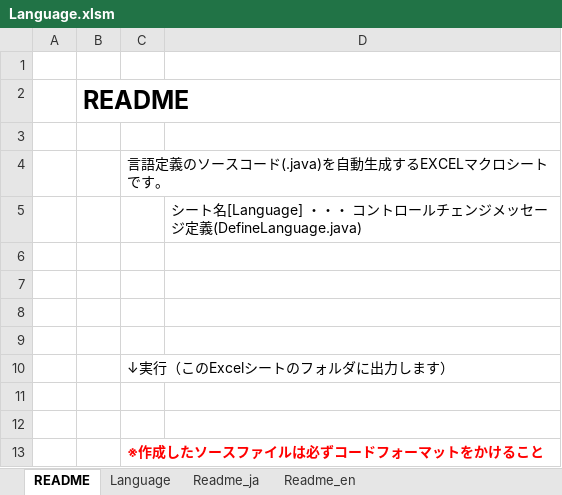
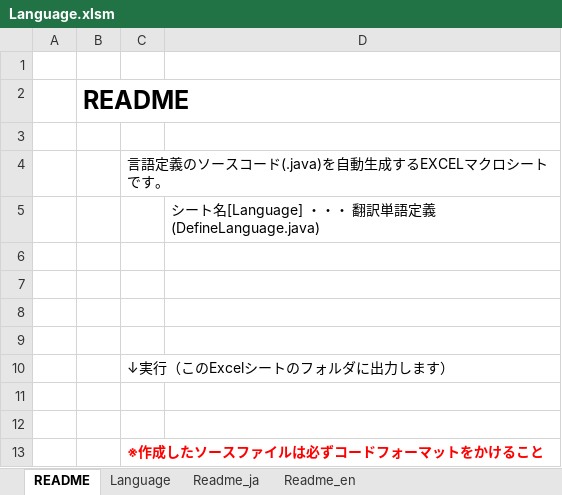
Before and after one commit to akt-sMain/JMPPlayer, an Excel workbook: Language.xlsm, sheet README, drawn as a sheet; values as stored, in another font and other column widths than the file's, no borders; charts and pictures not drawn; the diff names each change by its address in the sheet, - before the commit and + after, or states it on an @@ line.

```diff
--- a/Language.xlsm (sheet README)
+++ b/Language.xlsm (sheet README)
-D5: …・・・ コントロールチェンジメッセージ定義(DefineLanguage.java)
+D5: …・・・ 翻訳単語定義(DefineLanguage.java)
```
Also changed, not shown: 29 other files.
